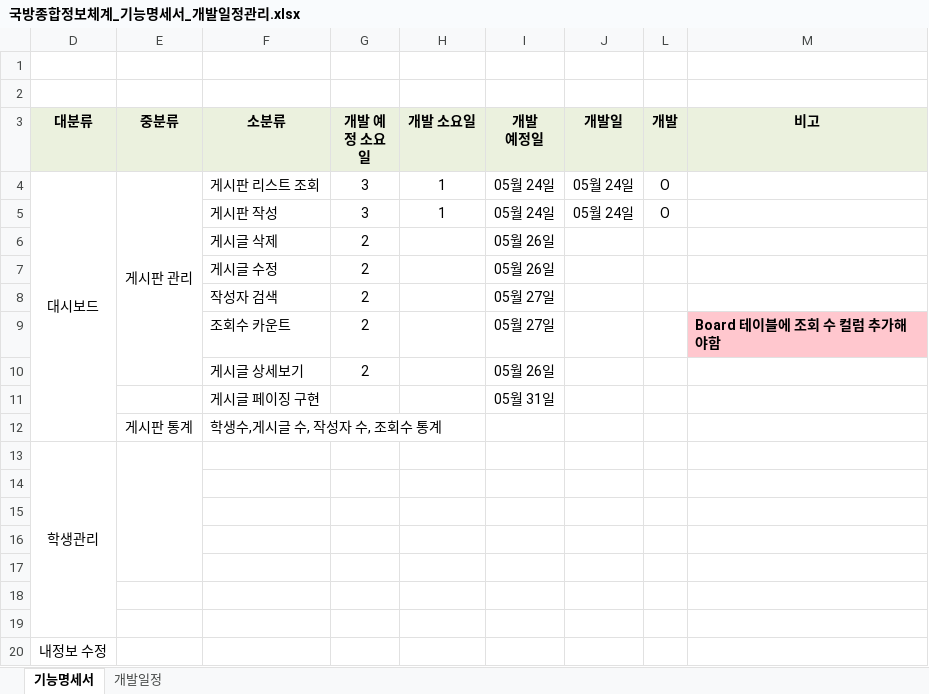
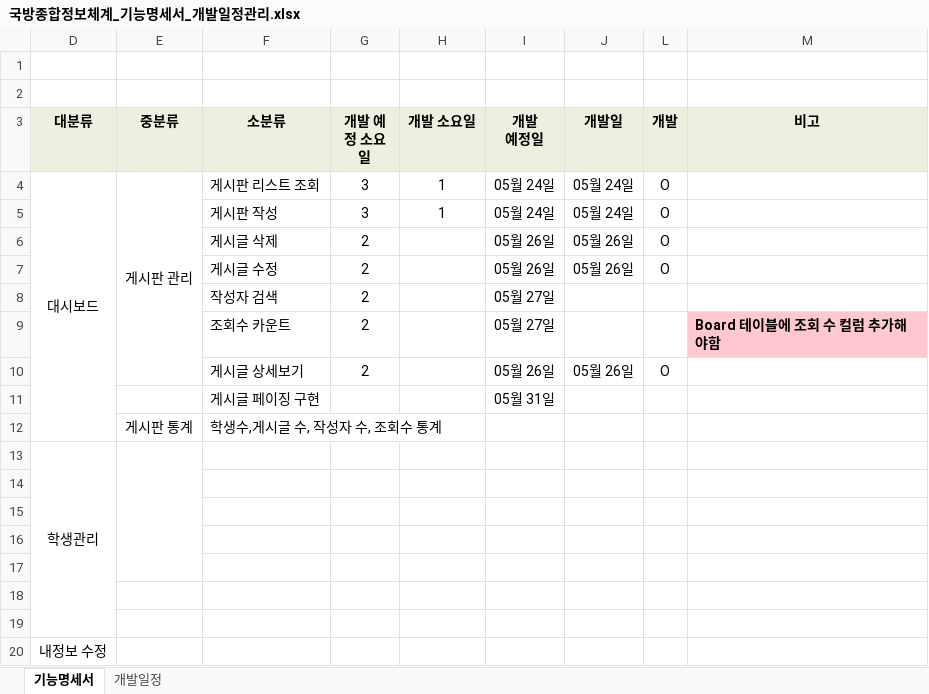
Before and after one commit to LeeSuengSub/HTML_workspaces, an Excel workbook: 게시판_기능명세서/국방종합정보체계_기능명세서_개발일정관리.xlsx, sheet 기능명세서, drawn as a sheet; values as stored, in another font and other column widths than the file's, no borders; the diff names each change by its address in the sheet, - before the commit and + after, or states it on an @@ line.

Commit message:
feat: 기능명세서_기능 완료_체크

```diff
--- a/게시판_기능명세서/국방종합정보체계_기능명세서_개발일정관리.xlsx (sheet 기능명세서)
+++ b/게시판_기능명세서/국방종합정보체계_기능명세서_개발일정관리.xlsx (sheet 기능명세서)
-J6:J7 (개발일): (empty)
+J6:J7 (개발일): 05월 26일
-L6:L7 (개발): (empty)
+L6:L7 (개발): O
-J10 (개발일): (empty)
+J10 (개발일): 05월 26일
-L10 (개발): (empty)
+L10 (개발): O
```
